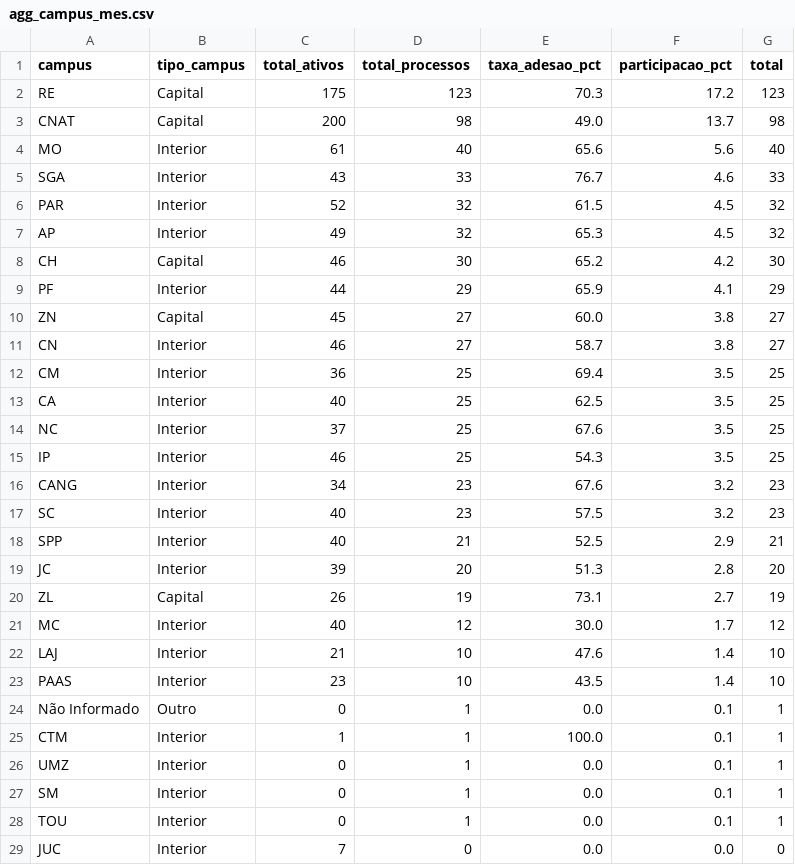
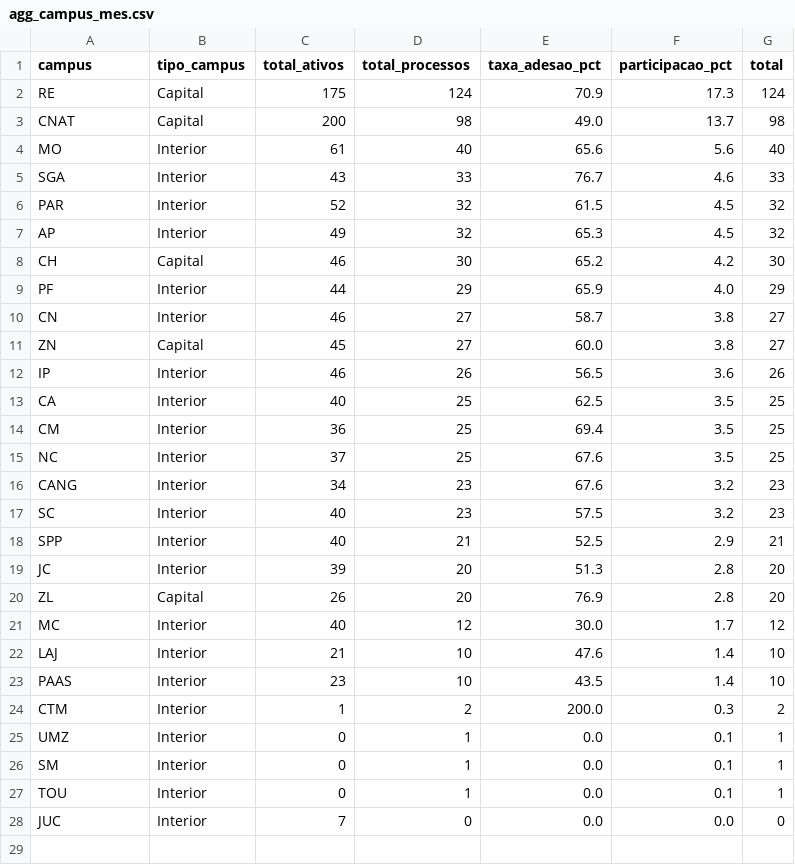
Before and after one commit to kelsoncm/memoriais-avaliados, a CSV file: docs/data/agg_campus_mes.csv, drawn as a sheet.

```diff
--- a/docs/data/agg_campus_mes.csv
+++ b/docs/data/agg_campus_mes.csv
@@ -1,3 +1,3 @@
 campus,tipo_campus,total_ativos,total_processos,taxa_adesao_pct,participacao_pct,total
-RE,Capital,175,123,70.3,17.2,123
+RE,Capital,175,124,70.9,17.3,124
 CNAT,Capital,200,98,49.0,13.7,98
@@ -8,9 +8,9 @@ AP,Interior,49,32,65.3,4.5,32
 CH,Capital,46,30,65.2,4.2,30
-PF,Interior,44,29,65.9,4.1,29
+PF,Interior,44,29,65.9,4.0,29
+CN,Interior,46,27,58.7,3.8,27
 ZN,Capital,45,27,60.0,3.8,27
-CN,Interior,46,27,58.7,3.8,27
+IP,Interior,46,26,56.5,3.6,26
+CA,Interior,40,25,62.5,3.5,25
 CM,Interior,36,25,69.4,3.5,25
-CA,Interior,40,25,62.5,3.5,25
 NC,Interior,37,25,67.6,3.5,25
-IP,Interior,46,25,54.3,3.5,25
 CANG,Interior,34,23,67.6,3.2,23
@@ -19,3 +19,3 @@ SPP,Interior,40,21,52.5,2.9,21
 JC,Interior,39,20,51.3,2.8,20
-ZL,Capital,26,19,73.1,2.7,19
+ZL,Capital,26,20,76.9,2.8,20
 MC,Interior,40,12,30.0,1.7,12
@@ -23,4 +23,3 @@ LAJ,Interior,21,10,47.6,1.4,10
 PAAS,Interior,23,10,43.5,1.4,10
-Não Informado,Outro,0,1,0.0,0.1,1
-CTM,Interior,1,1,100.0,0.1,1
+CTM,Interior,1,2,200.0,0.3,2
 UMZ,Interior,0,1,0.0,0.1,1
```
Also changed, not shown: docs/data/agg_cargo_nivel.csv, docs/data/fato_anonimo.csv, 2 other files.
